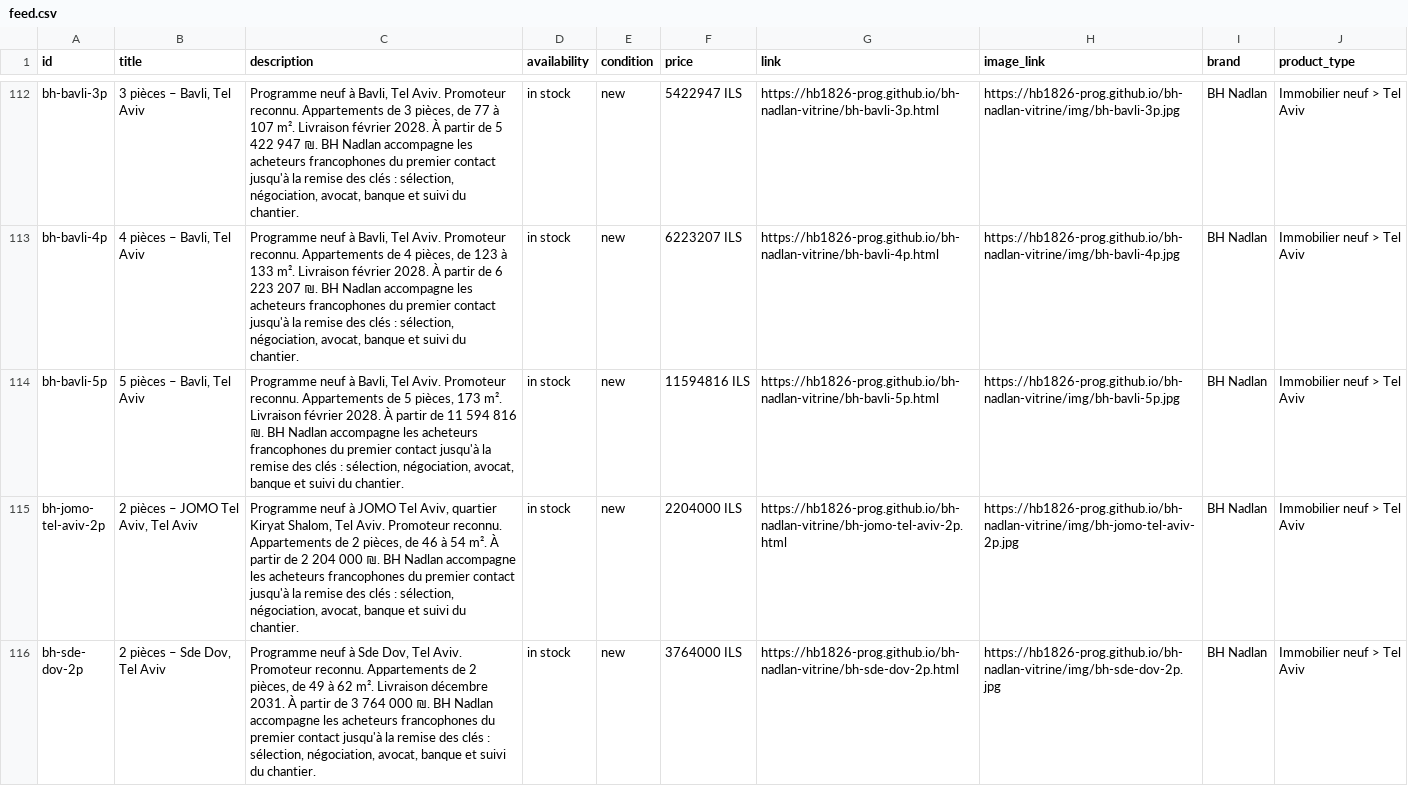
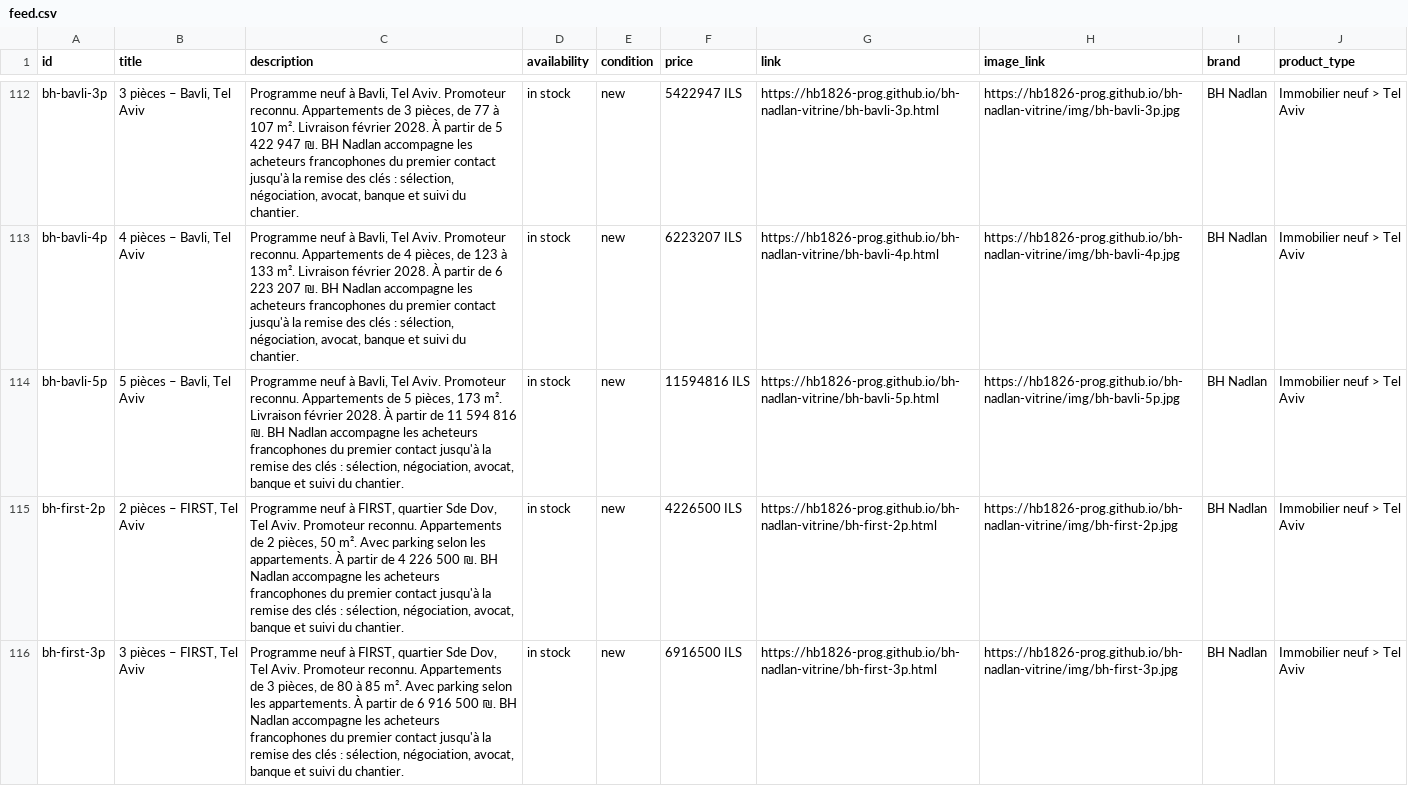
Before and after one commit to hb1826-prog/bh-nadlan-vitrine, a CSV file: feed.csv, drawn as a sheet; only a part is shown, gaps mark what is left out; the shorter side is filled out with more unchanged rows; the diff covers the shown part only.

Commit message:
vitrine du 2026-09-24

```diff
--- a/feed.csv
+++ b/feed.csv
@@ -114 +114,3 @@ bh-bavli-4p,"4 pièces – Bavli, Tel Aviv","Programme neuf à Bavli, Tel Aviv.
 bh-bavli-5p,"5 pièces – Bavli, Tel Aviv","Programme neuf à Bavli, Tel Aviv. Promoteur reconnu. Appartements de 5 pièces, 173 m². Livraison février 2028. À partir de 11 594 816 ₪. BH Nadlan accompagne les acheteurs francophones du premier contact jusqu'à la remise des clés : sélection, négociation, avocat, banque et suivi du chantier.",in stock,new,11594816 ILS,https://hb1826-prog.github.io/bh-nadlan-vitrine/bh-bavli-5p.html,https://hb1826-prog.github.io/bh-nadlan-vitrine/img/bh-bavli-5p.jpg,BH Nadlan,Immobilier neuf > Tel Aviv
+bh-first-2p,"2 pièces – FIRST, Tel Aviv","Programme neuf à FIRST, quartier Sde Dov, Tel Aviv. Promoteur reconnu. Appartements de 2 pièces, 50 m². Avec parking selon les appartements. À partir de 4 226 500 ₪. BH Nadlan accompagne les acheteurs francophones du premier contact jusqu'à la remise des clés : sélection, négociation, avocat, banque et suivi du chantier.",in stock,new,4226500 ILS,https://hb1826-prog.github.io/bh-nadlan-vitrine/bh-first-2p.html,https://hb1826-prog.github.io/bh-nadlan-vitrine/img/bh-first-2p.jpg,BH Nadlan,Immobilier neuf > Tel Aviv
+bh-first-3p,"3 pièces – FIRST, Tel Aviv","Programme neuf à FIRST, quartier Sde Dov, Tel Aviv. Promoteur reconnu. Appartements de 3 pièces, de 80 à 85 m². Avec parking selon les appartements. À partir de 6 916 500 ₪. BH Nadlan accompagne les acheteurs francophones du premier contact jusqu'à la remise des clés : sélection, négociation, avocat, banque et suivi du chantier.",in stock,new,6916500 ILS,https://hb1826-prog.github.io/bh-nadlan-vitrine/bh-first-3p.html,https://hb1826-prog.github.io/bh-nadlan-vitrine/img/bh-first-3p.jpg,BH Nadlan,Immobilier neuf > Tel Aviv
```
Also changed, not shown: 2 added rows elsewhere in this file, 34 other files.
